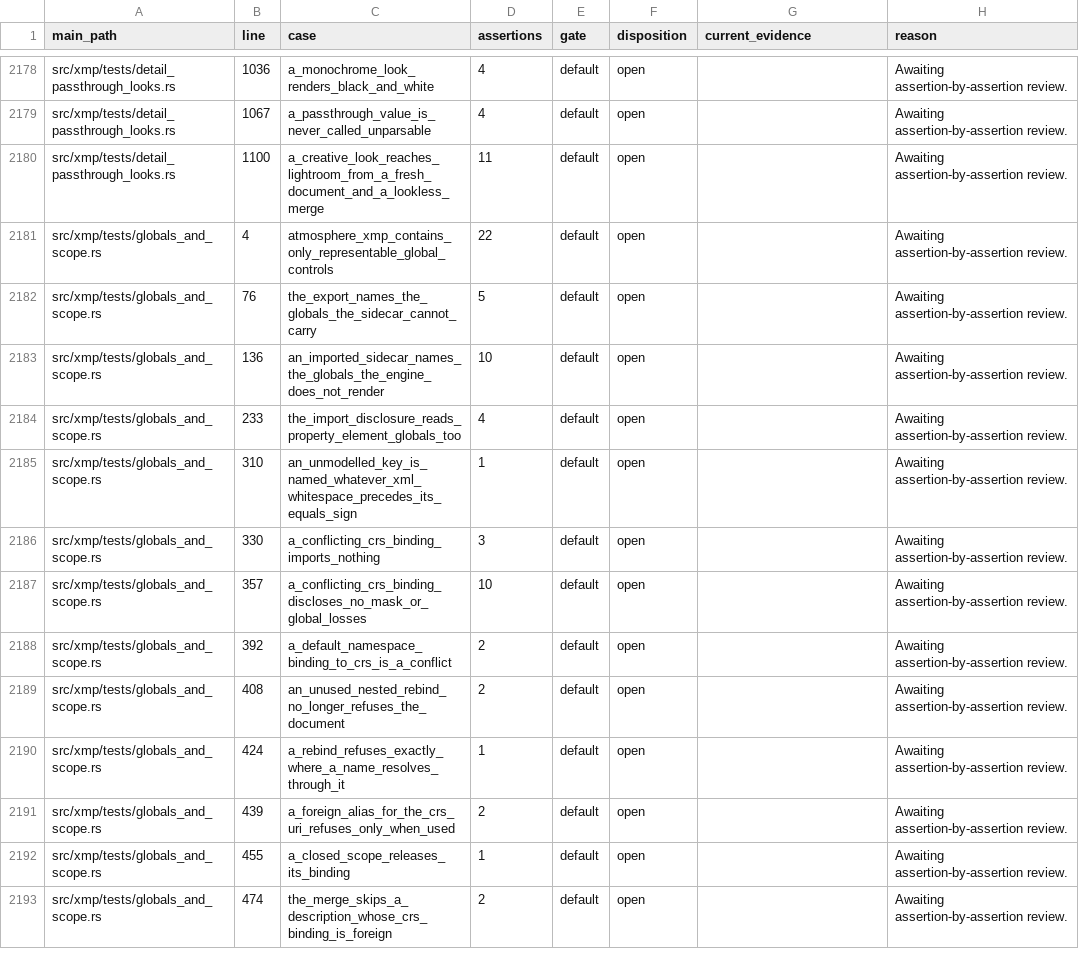
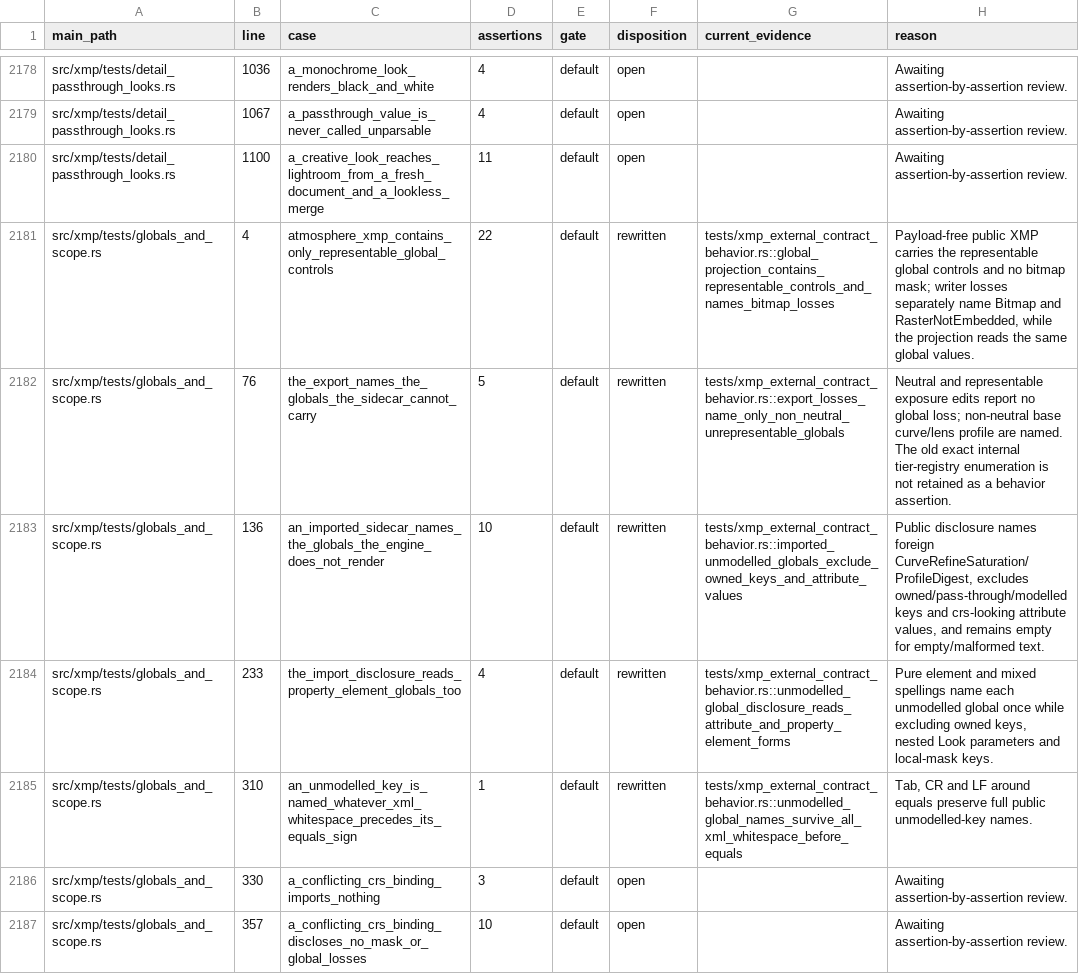
Before and after one commit to Leo-stone-dot/autoshade, a TSV file: docs/main_test_case_audit.tsv, drawn as a sheet; only a part is shown, gaps mark what is left out; the shorter side is filled out with more unchanged rows.

Commit message:
test(xmp): audit global disclosures

```diff
--- a/docs/main_test_case_audit.tsv
+++ b/docs/main_test_case_audit.tsv
@@ -2180,7 +2180,7 @@ src/xmp/tests/detail_passthrough_looks.rs	1067	a_passthrough_value_is_never_call
 src/xmp/tests/detail_passthrough_looks.rs	1100	a_creative_look_reaches_lightroom_from_a_fresh_document_and_a_lookless_merge	11	default	open		Awaiting assertion-by-assertion review.
-src/xmp/tests/globals_and_scope.rs	4	atmosphere_xmp_contains_only_representable_global_controls	22	default	open		Awaiting assertion-by-assertion review.
-src/xmp/tests/globals_and_scope.rs	76	the_export_names_the_globals_the_sidecar_cannot_carry	5	default	open		Awaiting assertion-by-assertion review.
-src/xmp/tests/globals_and_scope.rs	136	an_imported_sidecar_names_the_globals_the_engine_does_not_render	10	default	open		Awaiting assertion-by-assertion review.
-src/xmp/tests/globals_and_scope.rs	233	the_import_disclosure_reads_property_element_globals_too	4	default	open		Awaiting assertion-by-assertion review.
-src/xmp/tests/globals_and_scope.rs	310	an_unmodelled_key_is_named_whatever_xml_whitespace_precedes_its_equals_sign	1	default	open		Awaiting assertion-by-assertion review.
+src/xmp/tests/globals_and_scope.rs	4	atmosphere_xmp_contains_only_representable_global_controls	22	default	rewritten	tests/xmp_external_contract_behavior.rs::global_projection_contains_representable_controls_and_names_bitmap_losses	Payload-free public XMP carries the representable global controls and no bitmap mask; writer losses separately name Bitmap and RasterNotEmbedded, while the projection reads the same global values.
+src/xmp/tests/globals_and_scope.rs	76	the_export_names_the_globals_the_sidecar_cannot_carry	5	default	rewritten	tests/xmp_external_contract_behavior.rs::export_losses_name_only_non_neutral_unrepresentable_globals	Neutral and representable exposure edits report no global loss; non-neutral base curve/lens profile are named. The old exact internal tier-registry enumeration is not retained as a behavior assertion.
+src/xmp/tests/globals_and_scope.rs	136	an_imported_sidecar_names_the_globals_the_engine_does_not_render	10	default	rewritten	tests/xmp_external_contract_behavior.rs::imported_unmodelled_globals_exclude_owned_keys_and_attribute_values	Public disclosure names foreign CurveRefineSaturation/ProfileDigest, excludes owned/pass-through/modelled keys and crs-looking attribute values, and remains empty for empty/malformed text.
+src/xmp/tests/globals_and_scope.rs	233	the_import_disclosure_reads_property_element_globals_too	4	default	rewritten	tests/xmp_external_contract_behavior.rs::unmodelled_global_disclosure_reads_attribute_and_property_element_forms	Pure element and mixed spellings name each unmodelled global once while excluding owned keys, nested Look parameters and local-mask keys.
+src/xmp/tests/globals_and_scope.rs	310	an_unmodelled_key_is_named_whatever_xml_whitespace_precedes_its_equals_sign	1	default	rewritten	tests/xmp_external_contract_behavior.rs::unmodelled_global_names_survive_all_xml_whitespace_before_equals	Tab, CR and LF around equals preserve full public unmodelled-key names.
 src/xmp/tests/globals_and_scope.rs	330	a_conflicting_crs_binding_imports_nothing	3	default	open		Awaiting assertion-by-assertion review.
```
Also changed, not shown: 2 other files.
